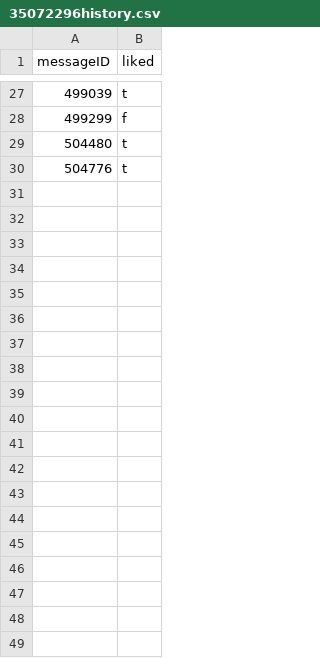
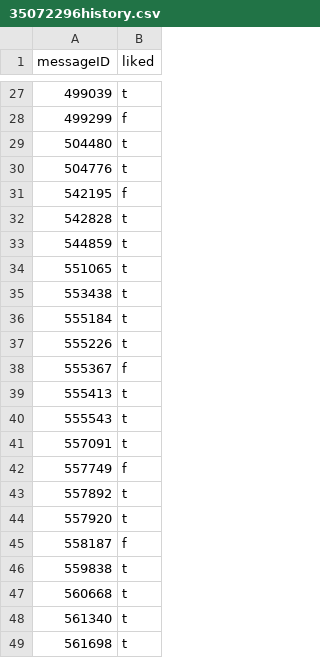
Before and after one commit to agincel/AdamTestBot, a CSV file: chatStorage/likes/history/35072296history.csv, drawn as a sheet; only a part is shown, gaps mark what is left out; the diff covers the shown part only; the diff names each change by its address in the sheet, - before the commit and + after, or states it on an @@ line.

```diff
--- a/chatStorage/likes/history/35072296history.csv
+++ b/chatStorage/likes/history/35072296history.csv
+row 31: 542195 | f
+row 32: 542828 | t
+row 33: 544859 | t
+row 34: 551065 | t
+row 35: 553438 | t
+row 36: 555184 | t
+row 37: 555226 | t
+row 38: 555367 | f
+row 39: 555413 | t
+row 40: 555543 | t
+row 41: 557091 | t
+row 42: 557749 | f
+row 43: 557892 | t
+row 44: 557920 | t
+row 45: 558187 | f
+row 46: 559838 | t
+row 47: 560668 | t
+row 48: 561340 | t
+row 49: 561698 | t
```
Also changed, not shown: 33 added rows elsewhere in this file, chatStorage/likes/history/22889912history.csv, chatStorage/likes/history/25943642history.csv, 26 other files.
